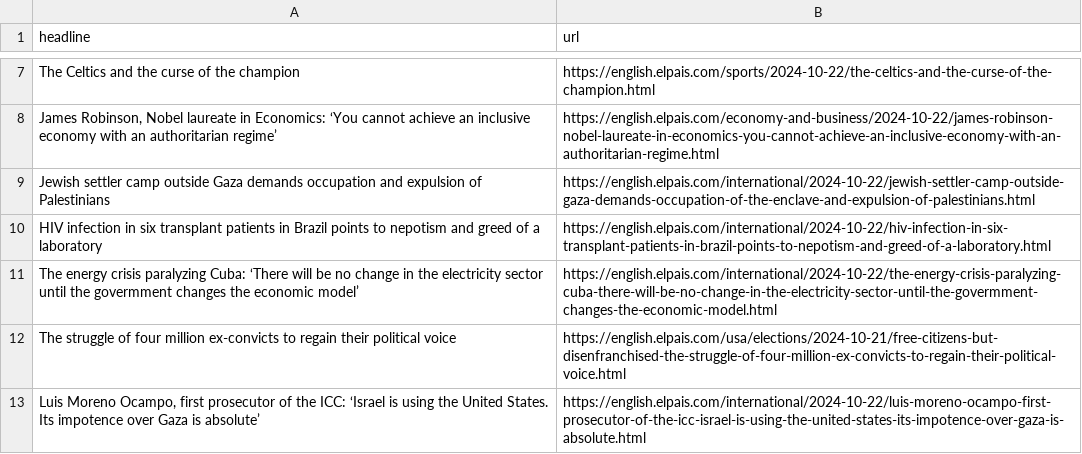
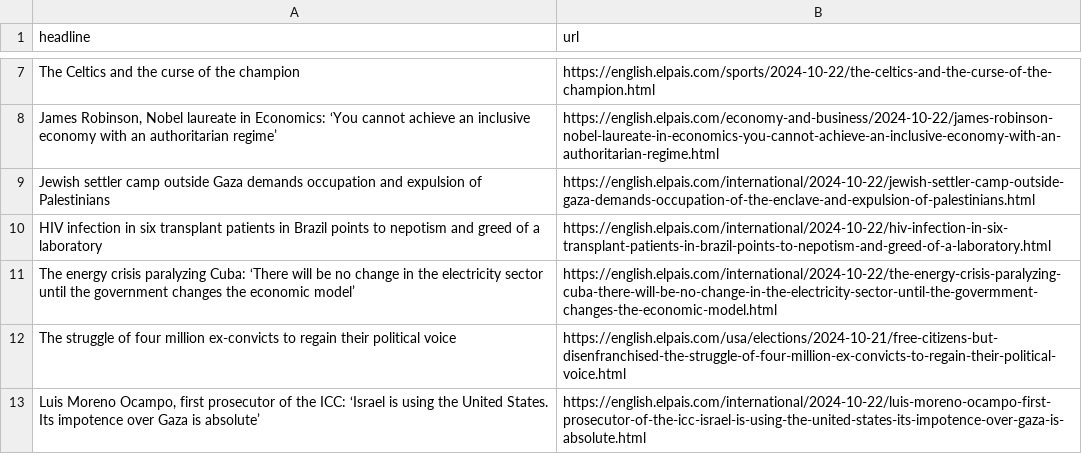
Before and after one commit to patvoe/lede-2024-auto-scraper, a CSV file: headlines.csv, drawn as a sheet; only a part is shown, gaps mark what is left out.

```diff
--- a/headlines.csv
+++ b/headlines.csv
@@ -10,3 +10,3 @@ Jewish settler camp outside Gaza demands occupation and expulsion of Palestinian
 HIV infection in six transplant patients in Brazil points to nepotism and greed of a laboratory,https://english.elpais.com/international/2024-10-22/hiv-infection-in-six-transplant-patients-in-brazil-points-to-nepotism-and-greed-of-a-laboratory.html
-The energy crisis paralyzing Cuba: ‘There will be no change in the electricity sector until the govermment changes the economic model’,https://english.elpais.com/international/2024-10-22/the-energy-crisis-paralyzing-cuba-there-will-be-no-change-in-the-electricity-sector-until-the-govermment-changes-the-economic-model.html
+The energy crisis paralyzing Cuba: ‘There will be no change in the electricity sector until the government changes the economic model’,https://english.elpais.com/international/2024-10-22/the-energy-crisis-paralyzing-cuba-there-will-be-no-change-in-the-electricity-sector-until-the-govermment-changes-the-economic-model.html
 The struggle of four million ex-convicts to regain their political voice,https://english.elpais.com/usa/elections/2024-10-21/free-citizens-but-disenfranchised-the-struggle-of-four-million-ex-convicts-to-regain-their-political-voice.html
```
